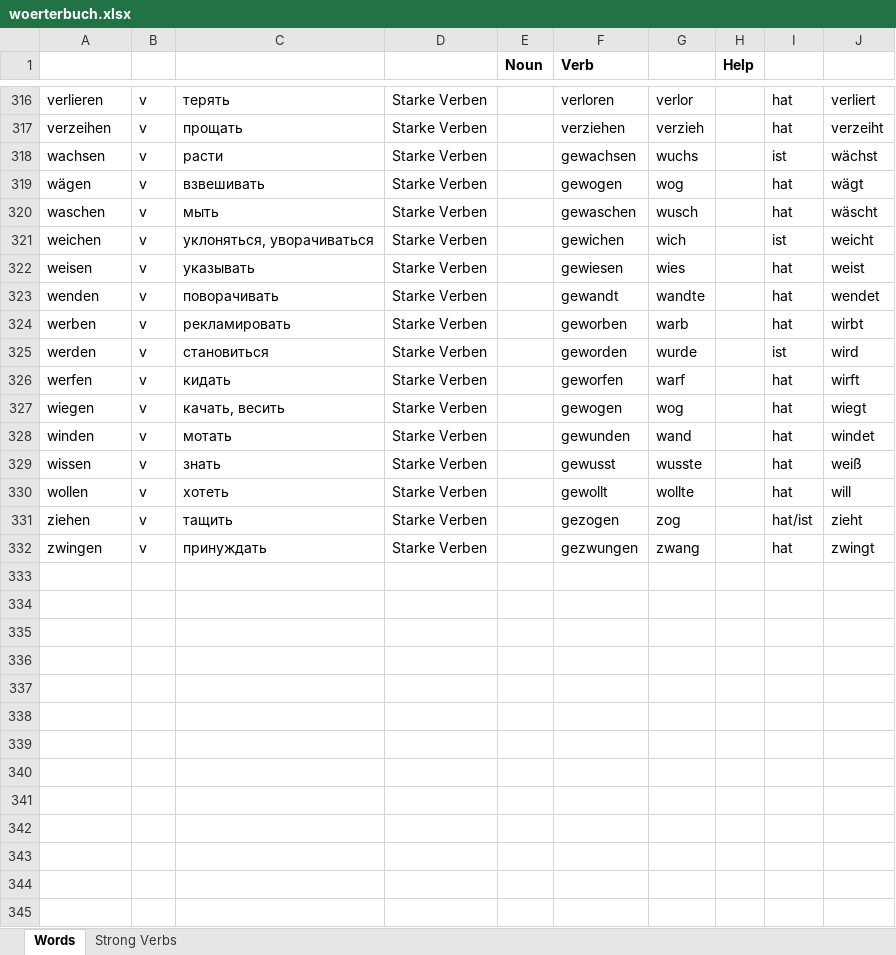
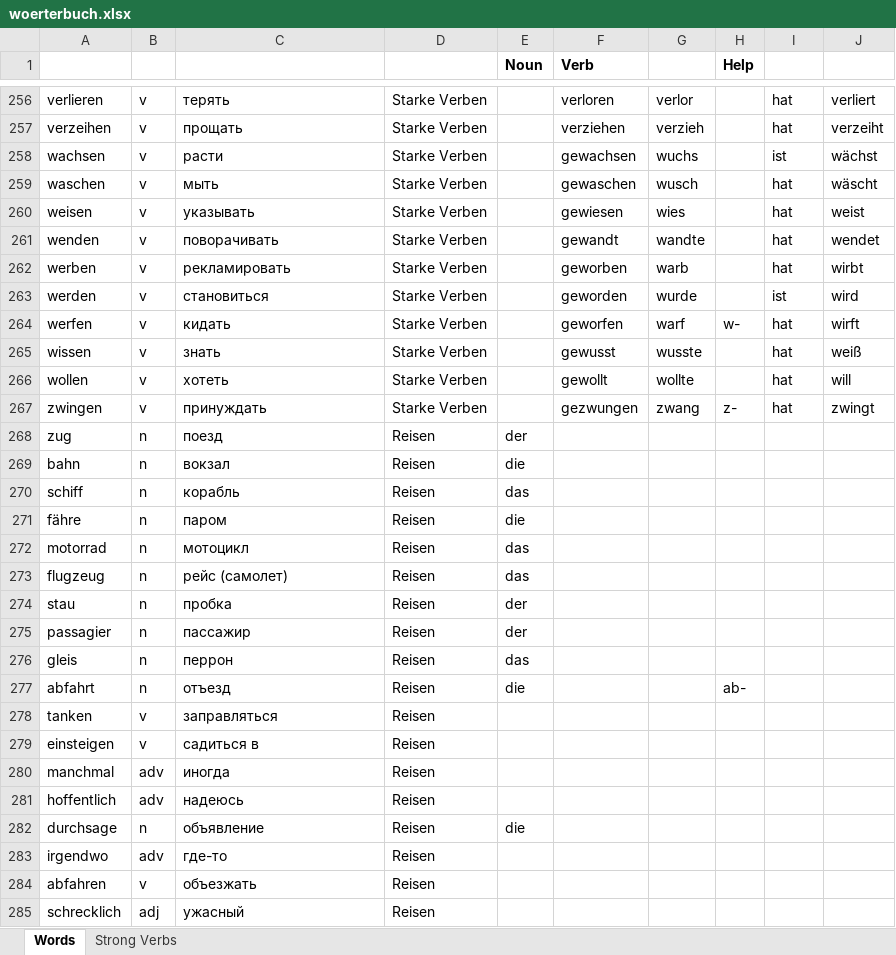
Before and after one commit to amvasil-v/das_woerterbuch, an Excel workbook: woerterbuch.xlsx, sheet Words, drawn as a sheet; only a part is shown, gaps mark what is left out; values as stored, in another font and other column widths than the file's, no borders; removed rows and columns are numbered as before the commit, all else as after; the diff covers the shown part only; the diff names each change by its address in the sheet, - before the commit and + after, or states it on an @@ line.

Commit message:
add check for missing word

```diff
--- a/woerterbuch.xlsx (sheet Words)
+++ b/woerterbuch.xlsx (sheet Words)
-row 319: wägen | v | взвешивать | Starke Verben |  | gewogen | wog |  | hat | wägt
-row 321: weichen | v | уклоняться, уворачиваться | Starke Verben |  | gewichen | wich |  | ist | weicht
-H264 (Help): (empty)
+H264 (Help): w-
-row 327: wiegen | v | качать, весить | Starke Verben |  | gewogen | wog |  | hat | wiegt
-row 328: winden | v | мотать | Starke Verben |  | gewunden | wand |  | hat | windet
-row 331: ziehen | v | тащить | Starke Verben |  | gezogen | zog |  | hat/ist | zieht
-H267 (Help): (empty)
+H267 (Help): z-
+row 268: zug | n | поезд | Reisen | der
+row 269: bahn | n | вокзал | Reisen | die
+row 270: schiff | n | корабль | Reisen | das
+row 271: fähre | n | паром | Reisen | die
+row 272: motorrad | n | мотоцикл | Reisen | das
+row 273: flugzeug | n | рейс (самолет) | Reisen | das
+row 274: stau | n | пробка | Reisen | der
+row 275: passagier | n | пассажир | Reisen | der
+row 276: gleis | n | перрон | Reisen | das
+row 277: abfahrt | n | отъезд | Reisen | die |  |  | ab-
+row 278: tanken | v | заправляться | Reisen
+row 279: einsteigen | v | садиться в | Reisen
+row 280: manchmal | adv | иногда | Reisen
+row 281: hoffentlich | adv | надеюсь | Reisen
+row 282: durchsage | n | объявление | Reisen | die
+row 283: irgendwo | adv | где-то | Reisen
+row 284: abfahren | v | объезжать | Reisen
+row 285: schrecklich | adj | ужасный | Reisen
```
Also changed, not shown: 20 added rows, 60 removed rows and 10 edited cells elsewhere in this sheet, sheet Strong Verbs, 1 other file.
